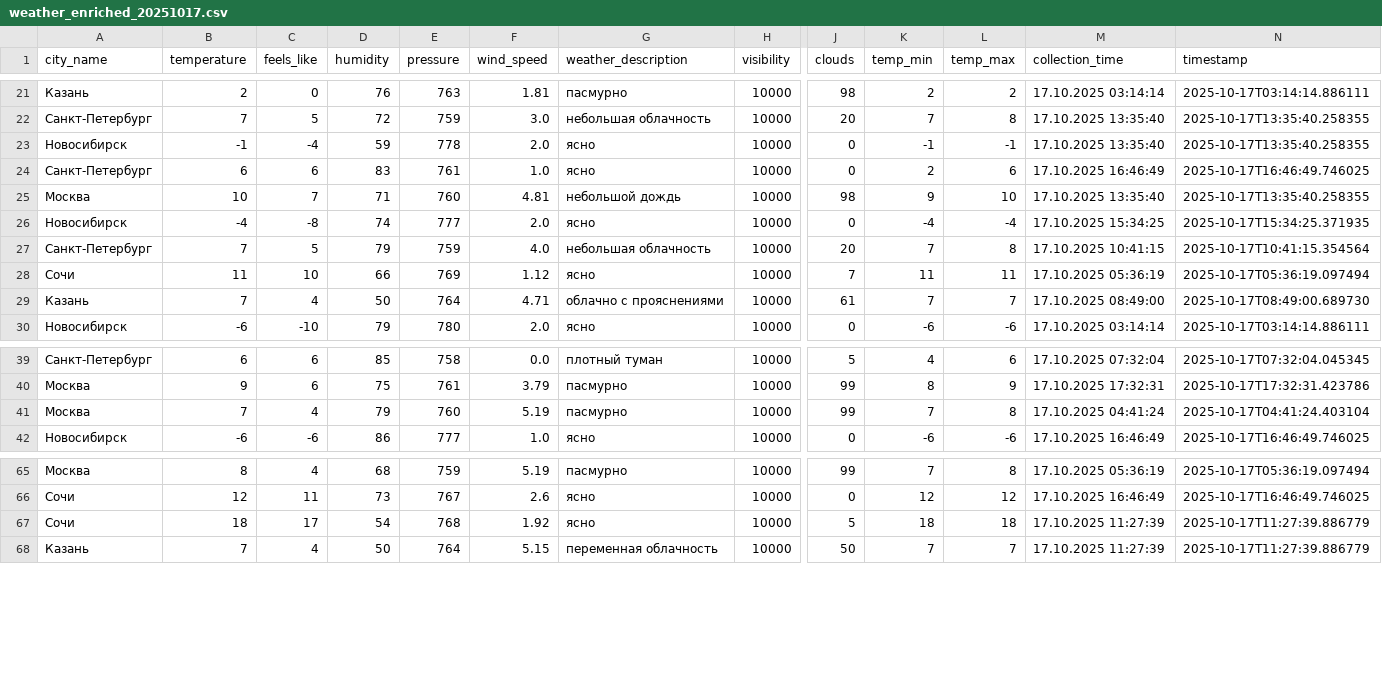
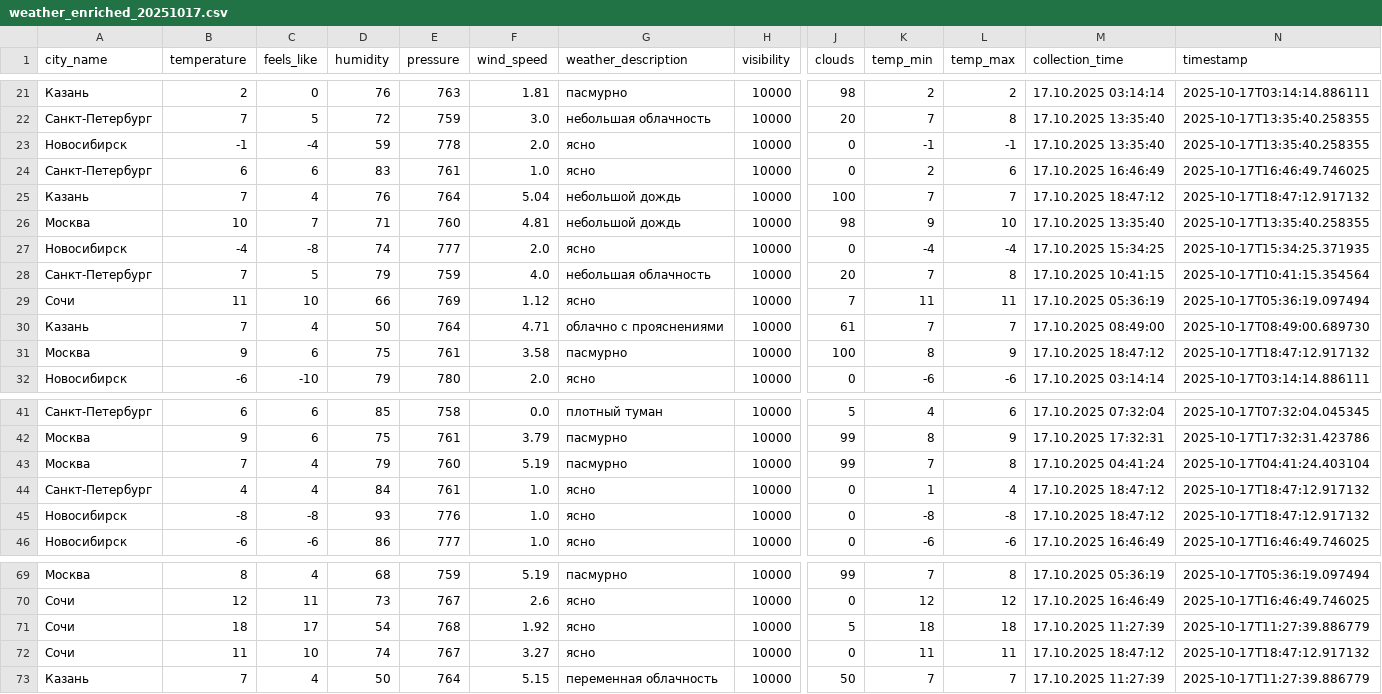
Before and after one commit to julia-JT/Weather_tourism_pipeline, a CSV file: data/enriched/weather_enriched_20251017.csv, drawn as a sheet; only a part is shown, gaps mark what is left out; rows hold the shown columns only; the diff names each change by its address in the sheet, - before the commit and + after, or states it on an @@ line.

```diff
--- a/data/enriched/weather_enriched_20251017.csv
+++ b/data/enriched/weather_enriched_20251017.csv
+row 25: Казань | 7 | 4 | 76 | 764 | 5.04 | небольшой дождь | 10000 | 100 | 7 | 7 | 17.10.2025 18:47:12 | 2025-10-17T18:47:12.917132
+row 31: Москва | 9 | 6 | 75 | 761 | 3.58 | пасмурно | 10000 | 100 | 8 | 9 | 17.10.2025 18:47:12 | 2025-10-17T18:47:12.917132
+row 44: Санкт-Петербург | 4 | 4 | 84 | 761 | 1.0 | ясно | 10000 | 0 | 1 | 4 | 17.10.2025 18:47:12 | 2025-10-17T18:47:12.917132
+row 45: Новосибирск | -8 | -8 | 93 | 776 | 1.0 | ясно | 10000 | 0 | -8 | -8 | 17.10.2025 18:47:12 | 2025-10-17T18:47:12.917132
+row 72: Сочи | 11 | 10 | 74 | 767 | 3.27 | ясно | 10000 | 0 | 11 | 11 | 17.10.2025 18:47:12 | 2025-10-17T18:47:12.917132
```
Also changed, not shown: data/aggregated/city_tourism_rating.csv, data/aggregated/federal_districts_summary.csv, 19 other files.
